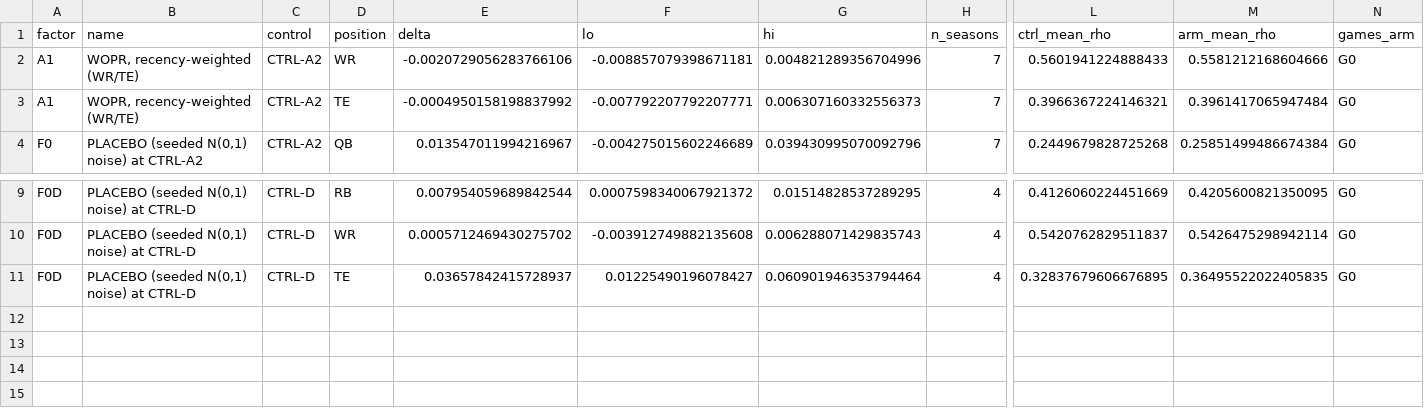
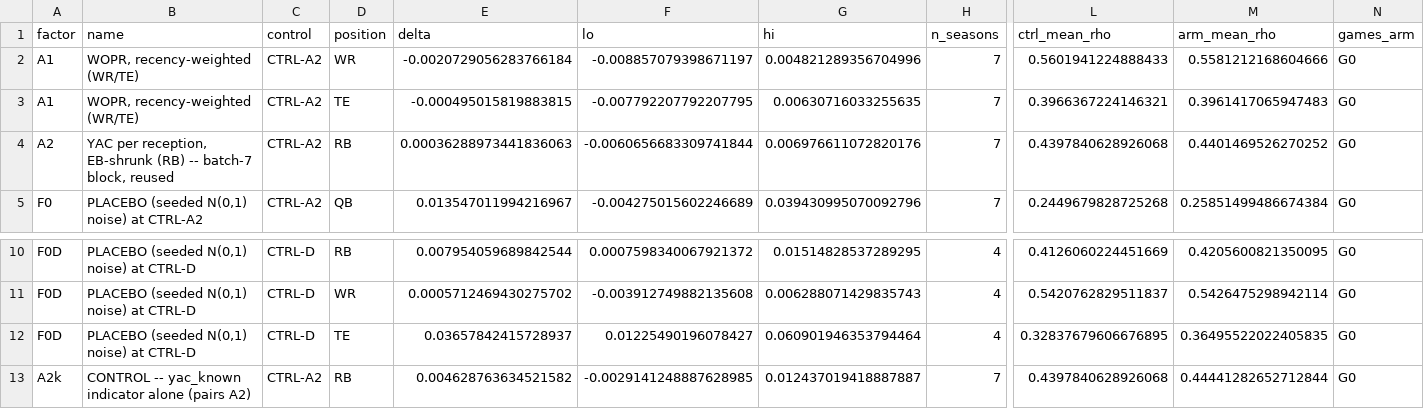
Before and after one commit to Mvibert2026/Fantasy-Football, a CSV file: experiments/bottomup/results/factor_c2_contrasts.csv, drawn as a sheet; only a part is shown, gaps mark what is left out; rows hold the shown columns only; the diff names each change by its address in the sheet, - before the commit and + after, or states it on an @@ line.

```diff
--- a/experiments/bottomup/results/factor_c2_contrasts.csv
+++ b/experiments/bottomup/results/factor_c2_contrasts.csv
-E2 (delta): -0.0020729056283766106
+E2 (delta): -0.0020729056283766184
-F2 (lo): -0.008857079398671181
+F2 (lo): -0.008857079398671197
-E3 (delta): -0.0004950158198837992
+E3 (delta): -0.000495015819883815
-F3 (lo): -0.007792207792207771
+F3 (lo): -0.007792207792207795
-G3 (hi): 0.006307160332556373
+G3 (hi): 0.00630716033255635
-M3 (arm_mean_rho): 0.3961417065947484
+M3 (arm_mean_rho): 0.3961417065947483
+row 4: A2 | YAC per reception, EB-shrunk (RB) -- batch-7 block, reused | CTRL-A2 | RB | 0.00036288973441836063 | -0.0060656683309741844 | 0.006976611072820176 | 7 | 0.4397840628926068 | 0.4401469526270252 | G0
+row 13: A2k | CONTROL -- yac_known indicator alone (pairs A2) | CTRL-A2 | RB | 0.004628763634521582 | -0.0029141248887628985 | 0.012437019418887887 | 7 | 0.4397840628926068 | 0.44441282652712844 | G0
```
Also changed, not shown: experiments/bottomup/results/factor_c2_cells.csv.
